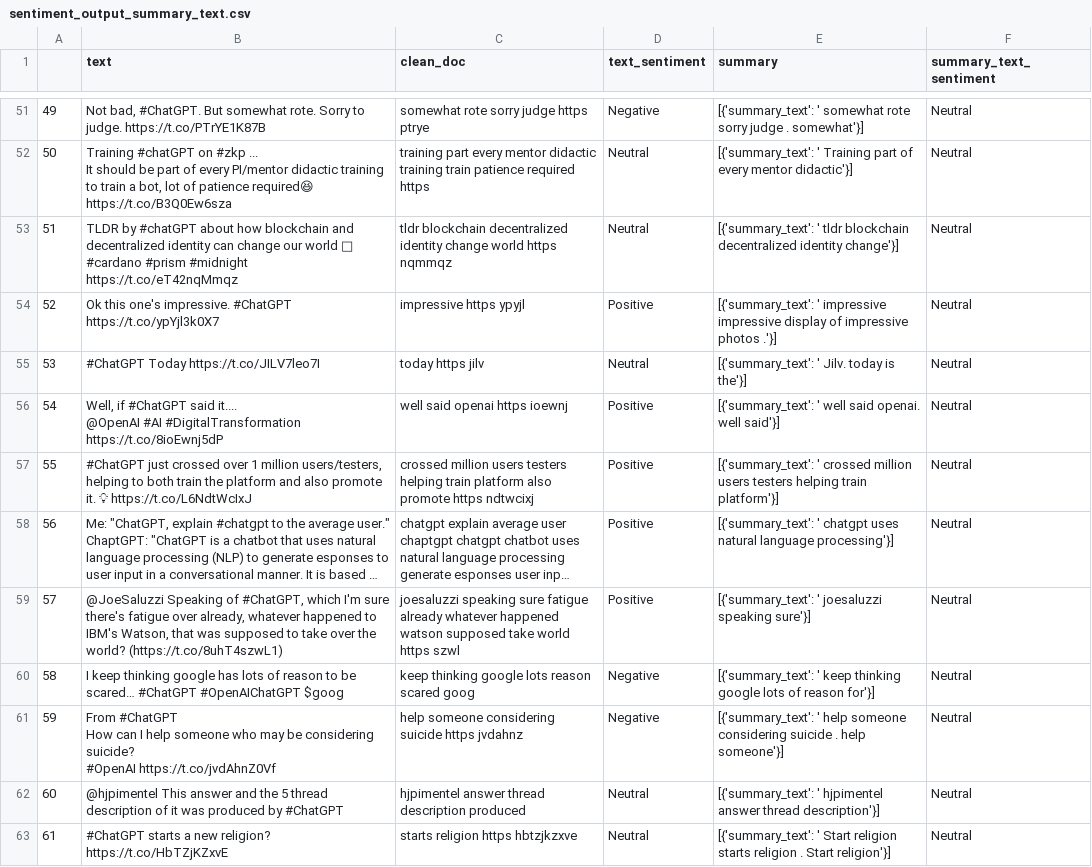
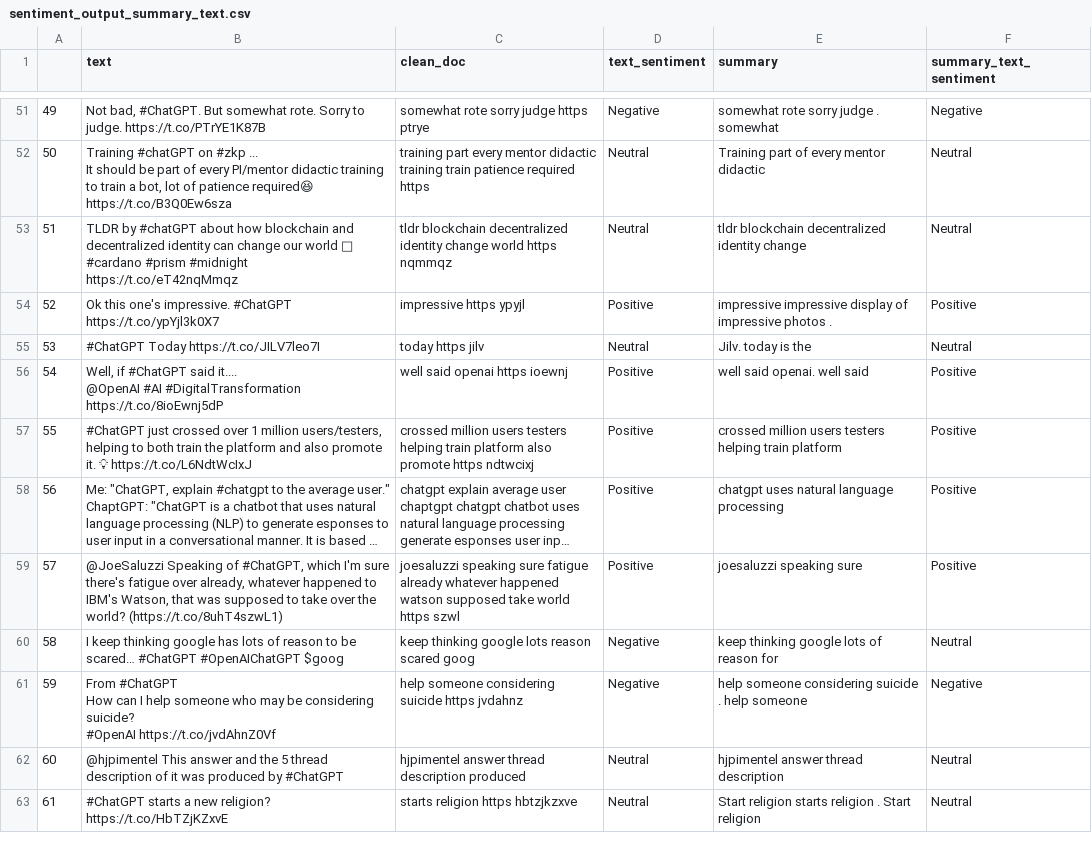
Before and after one commit to KunPpBu/NLP_for_LiePaper, a CSV file: ChatGPT_Paper/sentiment_output_summary_text.csv, drawn as a sheet; only a part is shown, gaps mark what is left out; long unchanged cells end in …; the diff covers the shown part only; the diff names each change by its address in the sheet, - before the commit and + after, or states it on an @@ line.

Commit message:
sentiment output for summarization

```diff
--- a/ChatGPT_Paper/sentiment_output_summary_text.csv
+++ b/ChatGPT_Paper/sentiment_output_summary_text.csv
-E51 (summary): [{'summary_text': ' somewhat rote sorry judge . somewhat'}]
+E51 (summary): somewhat rote sorry judge . somewhat
-F51 (summary_text_sentiment): Neutral
+F51 (summary_text_sentiment): Negative
-E52 (summary): [{'summary_text': ' Training part of every mentor didactic'}]
+E52 (summary): Training part of every mentor didactic
-E53 (summary): [{'summary_text': ' tldr blockchain decentralized identity change'}]
+E53 (summary): tldr blockchain decentralized identity change
-E54 (summary): [{'summary_text': ' impressive impressive display of impressive photos .'}]
+E54 (summary): impressive impressive display of impressive photos .
-F54 (summary_text_sentiment): Neutral
+F54 (summary_text_sentiment): Positive
-E55 (summary): [{'summary_text': ' Jilv. today is the'}]
+E55 (summary): Jilv. today is the
-E56 (summary): [{'summary_text': ' well said openai. well said'}]
+E56 (summary): well said openai. well said
-F56:F59 (summary_text_sentiment): Neutral
+F56:F59 (summary_text_sentiment): Positive
-E57 (summary): [{'summary_text': ' crossed million users testers helping train platform'}]
+E57 (summary): crossed million users testers helping train platform
-E58 (summary): [{'summary_text': ' chatgpt uses natural language processing'}]
+E58 (summary): chatgpt uses natural language processing
-E59 (summary): [{'summary_text': ' joesaluzzi speaking sure'}]
+E59 (summary): joesaluzzi speaking sure
-E60 (summary): [{'summary_text': ' keep thinking google lots of reason for'}]
+E60 (summary): keep thinking google lots of reason for
-E61 (summary): [{'summary_text': ' help someone considering suicide . help someone'}]
+E61 (summary): help someone considering suicide . help someone
-F61 (summary_text_sentiment): Neutral
+F61 (summary_text_sentiment): Negative
-E62 (summary): [{'summary_text': ' hjpimentel answer thread description'}]
+E62 (summary): hjpimentel answer thread description
-E63 (summary): [{'summary_text': ' Start religion starts religion . Start religion'}]
+E63 (summary): Start religion starts religion . Start religion
```
Also changed, not shown: 122 edited cells elsewhere in this file.
